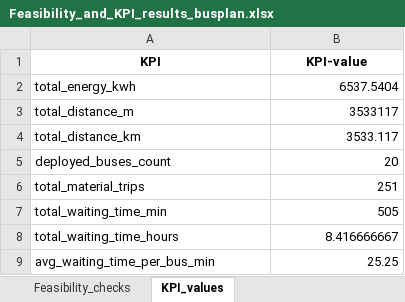
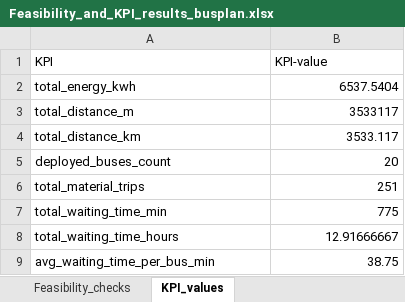
Before and after one commit to FeevanZoghel/Project_5, an Excel workbook: Feasibility_and_KPI_results_busplan.xlsx, sheet KPI_values, drawn as a sheet; values as stored, in another font and other column widths than the file's, no borders; the diff names each change by its address in the sheet, - before the commit and + after, or states it on an @@ line.

```diff
--- a/Feasibility_and_KPI_results_busplan.xlsx (sheet KPI_values)
+++ b/Feasibility_and_KPI_results_busplan.xlsx (sheet KPI_values)
@@ A1:B1 bold: on → off, alignment: center → left @@
-B7 (KPI-value): 505
+B7 (KPI-value): 775
-B8 (KPI-value): 8.416666667
+B8 (KPI-value): 12.91666667
-B9 (KPI-value): 25.25
+B9 (KPI-value): 38.75
```
Also changed, not shown: sheet Feasibility_checks.
